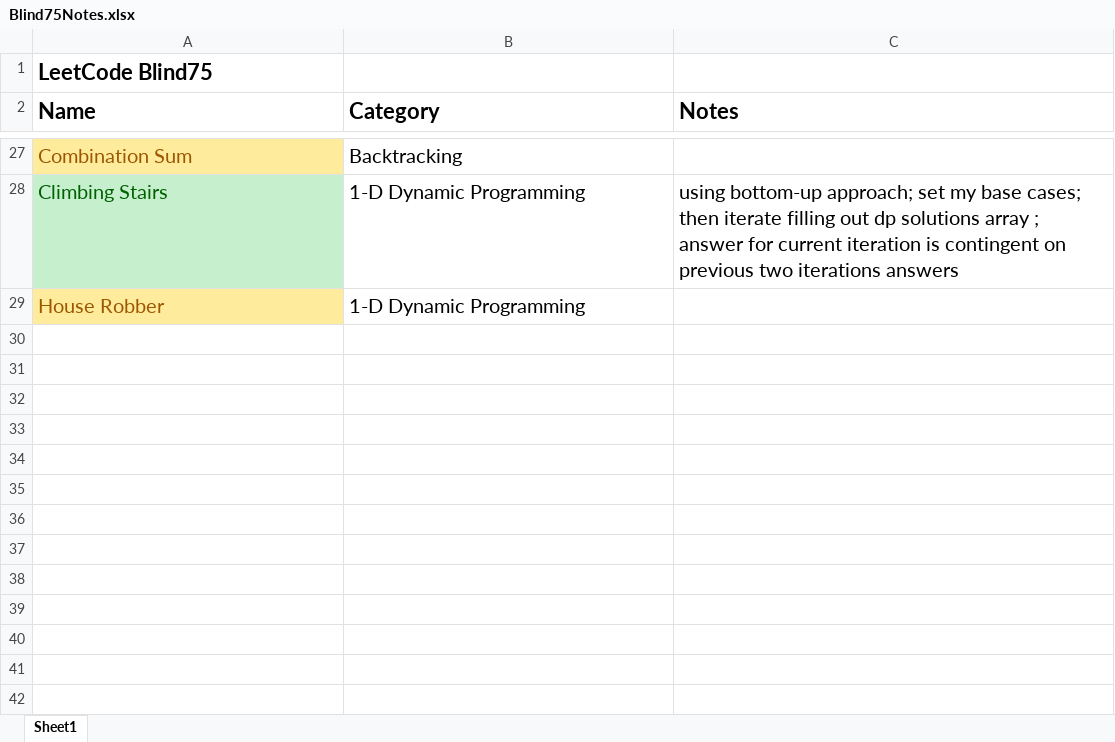
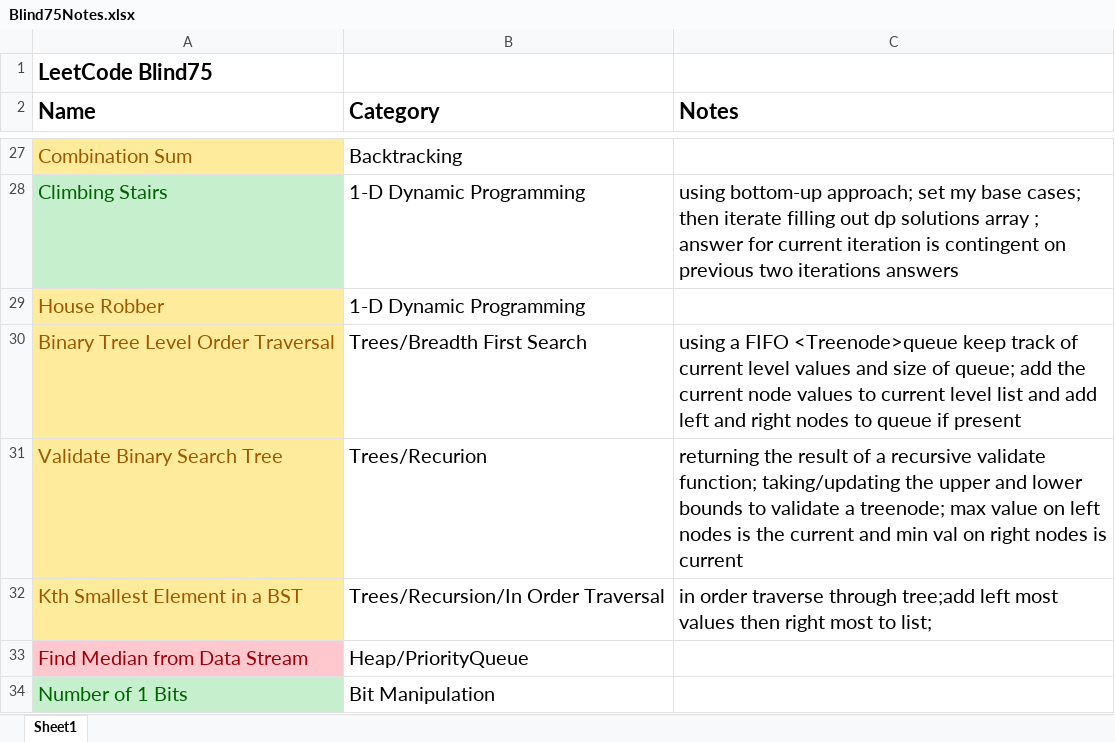
Before and after one commit to Keanu2431/Blind75, an Excel workbook: Blind75Notes.xlsx, sheet Sheet1, drawn as a sheet; only a part is shown, gaps mark what is left out; values as stored, in another font and other column widths than the file's, no borders; the diff names each change by its address in the sheet, - before the commit and + after, or states it on an @@ line.

```diff
--- a/Blind75Notes.xlsx (sheet Sheet1)
+++ b/Blind75Notes.xlsx (sheet Sheet1)
+row 30: Binary Tree Level Order Traversal | Trees/Breadth First Search | using a FIFO <Treenode>queue keep track of current level values and size of queue; add the current node values to current level list and add left and right nodes to queue if present
+row 31: Validate Binary Search Tree | Trees/Recurion | returning the result of a recursive validate function; taking/updating the upper and lower bounds to validate a treenode; max value on left nodes is the current and min val on right nodes is current
+row 32: Kth Smallest Element in a BST | Trees/Recursion/In Order Traversal | in order traverse through tree;add left most values then right most to list;
+row 33: Find Median from Data Stream | Heap/PriorityQueue
+row 34: Number of 1 Bits | Bit Manipulation
```
Also changed, not shown: 14 other files.
